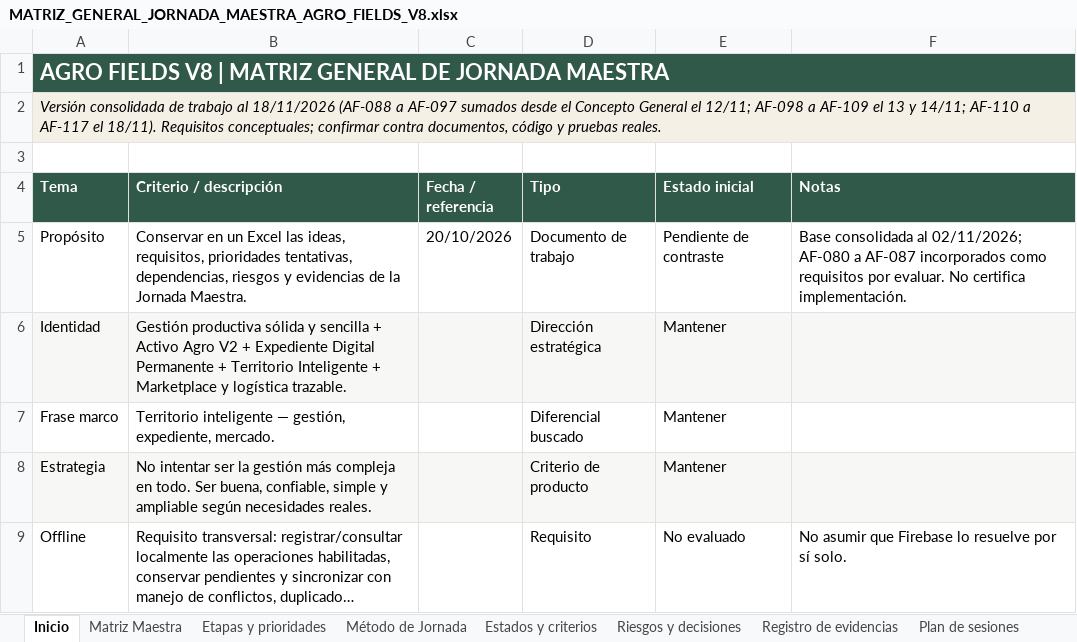
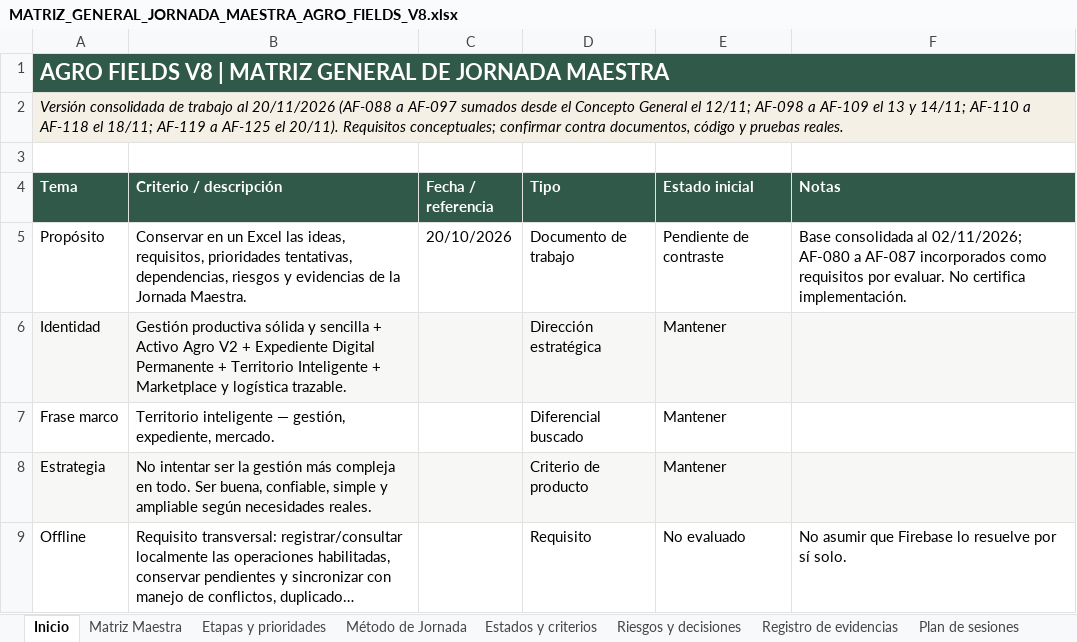
Before and after one commit to jgiacomin/agro_fields, an Excel workbook: docs/MATRIZ_GENERAL_JORNADA_MAESTRA_AGRO_FIELDS_V8.xlsx, sheet Inicio, drawn as a sheet; only a part is shown; long unchanged cells end in …; values as stored, in another font and other column widths than the file's, no borders; table styles not drawn; the diff names each change by its address in the sheet, - before the commit and + after, or states it on an @@ line.

Commit message:
Concepto 25.7 a 25.12 y Matriz AF-118 a AF-125

```diff
--- a/docs/MATRIZ_GENERAL_JORNADA_MAESTRA_AGRO_FIELDS_V8.xlsx (sheet Inicio)
+++ b/docs/MATRIZ_GENERAL_JORNADA_MAESTRA_AGRO_FIELDS_V8.xlsx (sheet Inicio)
-A2 (Tema): …trabajo al 18/11/2026 (AF-088 a AF-097 sumados desde el Concepto General el 12/11; AF-098 a AF-109 el 13 y 14/11; AF-110 a AF-117 el 18/11). Requisitos conceptuales;…
+A2 (Tema): …trabajo al 20/11/2026 (AF-088 a AF-097 sumados desde el Concepto General el 12/11; AF-098 a AF-109 el 13 y 14/11; AF-110 a AF-118 el 18/11; AF-119 a AF-125 el 20/11). Requisitos conceptuales;…
```
Also changed, not shown: sheet Matriz Maestra, 1 other file.
